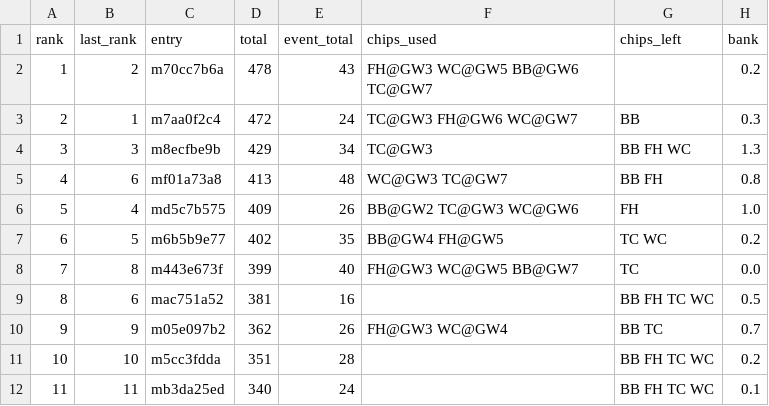
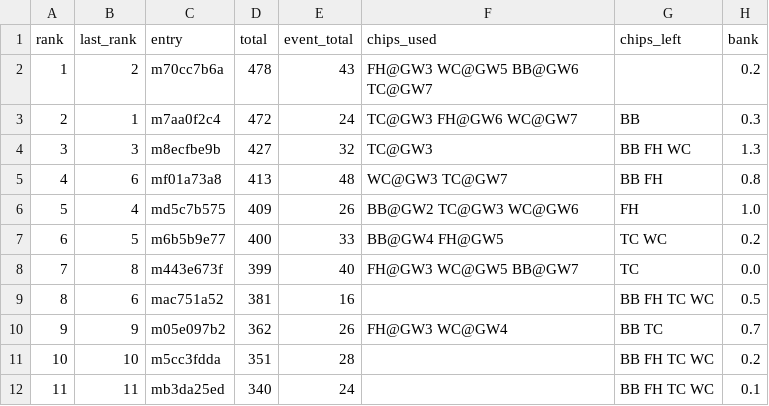
Before and after one commit to tsrng5b7zw-bot/sync, a CSV file: data/latest/league.csv, drawn as a sheet; only a part is shown; the diff names each change by its address in the sheet, - before the commit and + after, or states it on an @@ line.

```diff
--- a/data/latest/league.csv
+++ b/data/latest/league.csv
-D4 (total): 429
+D4 (total): 427
-E4 (event_total): 34
+E4 (event_total): 32
-D7 (total): 402
+D7 (total): 400
-E7 (event_total): 35
+E7 (event_total): 33
```
Also changed, not shown: data/latest/fixtures.csv, data/latest/live_gw7.csv, 6 other files.
